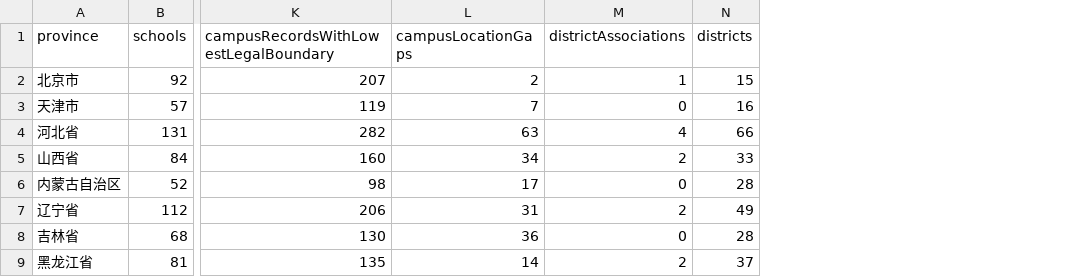
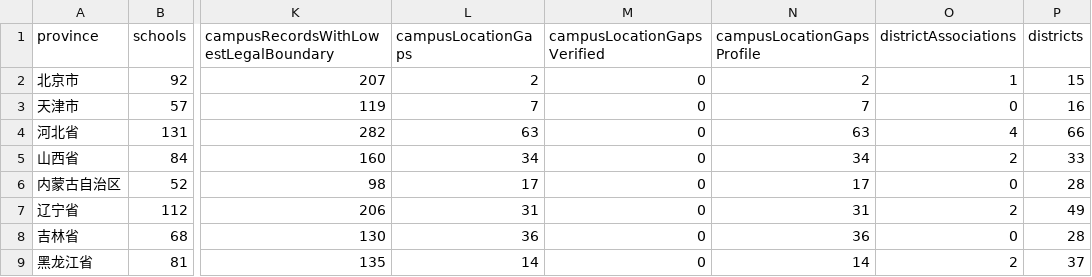
Before and after one commit to ProfessorZhi/china-university-atlas, a CSV file: reports/province-coverage.csv, drawn as a sheet; only a part is shown, gaps mark what is left out; the diff names each change by its address in the sheet, - before the commit and + after, or states it on an @@ line.

```diff
--- a/reports/province-coverage.csv
+++ b/reports/province-coverage.csv
+column M (campusLocationGapsVerified), rows 2-9: all 0
+column N (campusLocationGapsProfile), rows 2-9: 2 | 7 | 63 | 34 | 17 | 31 | 36 | 14
```
Also changed, not shown: 1 other file.
